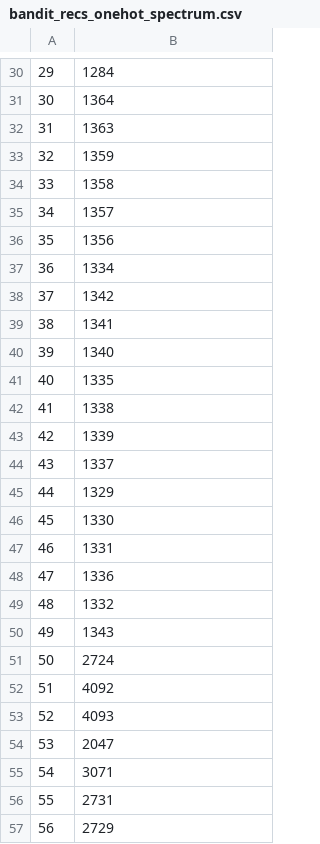
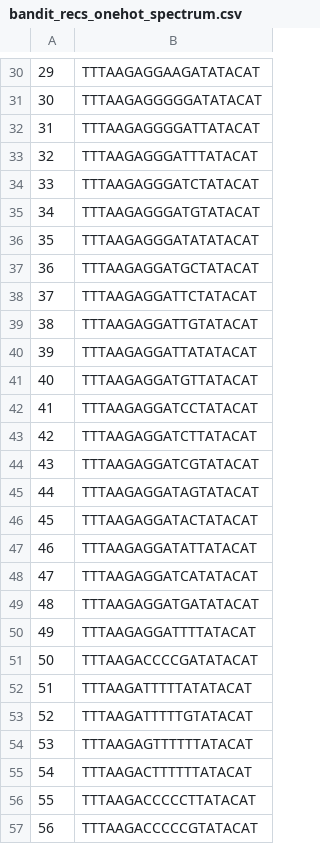
Before and after one commit to mholowko/Solaris, a CSV file: data/bandit_recs_onehot_spectrum.csv, drawn as a sheet; only a part is shown, gaps mark what is left out; the diff covers the shown part only.

```diff
--- a/data/bandit_recs_onehot_spectrum.csv
+++ b/data/bandit_recs_onehot_spectrum.csv
@@ -30,28 +30,28 @@
-29,1284
-30,1364
-31,1363
-32,1359
-33,1358
-34,1357
-35,1356
-36,1334
-37,1342
-38,1341
-39,1340
-40,1335
-41,1338
-42,1339
-43,1337
-44,1329
-45,1330
-46,1331
-47,1336
-48,1332
-49,1343
-50,2724
-51,4092
-52,4093
-53,2047
-54,3071
-55,2731
-56,2729
+29,TTTAAGAGGAAGATATACAT
+30,TTTAAGAGGGGGATATACAT
+31,TTTAAGAGGGGATTATACAT
+32,TTTAAGAGGGATTTATACAT
+33,TTTAAGAGGGATCTATACAT
+34,TTTAAGAGGGATGTATACAT
+35,TTTAAGAGGGATATATACAT
+36,TTTAAGAGGATGCTATACAT
+37,TTTAAGAGGATTCTATACAT
+38,TTTAAGAGGATTGTATACAT
+39,TTTAAGAGGATTATATACAT
+40,TTTAAGAGGATGTTATACAT
+41,TTTAAGAGGATCCTATACAT
+42,TTTAAGAGGATCTTATACAT
+43,TTTAAGAGGATCGTATACAT
+44,TTTAAGAGGATAGTATACAT
+45,TTTAAGAGGATACTATACAT
+46,TTTAAGAGGATATTATACAT
+47,TTTAAGAGGATCATATACAT
+48,TTTAAGAGGATGATATACAT
+49,TTTAAGAGGATTTTATACAT
+50,TTTAAGACCCCGATATACAT
+51,TTTAAGATTTTTATATACAT
+52,TTTAAGATTTTTGTATACAT
+53,TTTAAGAGTTTTTTATACAT
+54,TTTAAGACTTTTTTATACAT
+55,TTTAAGACCCCCTTATACAT
+56,TTTAAGACCCCCGTATACAT
```
Also changed, not shown: 5 removed rows and 32 edited cells elsewhere in this file, 1 other file.
